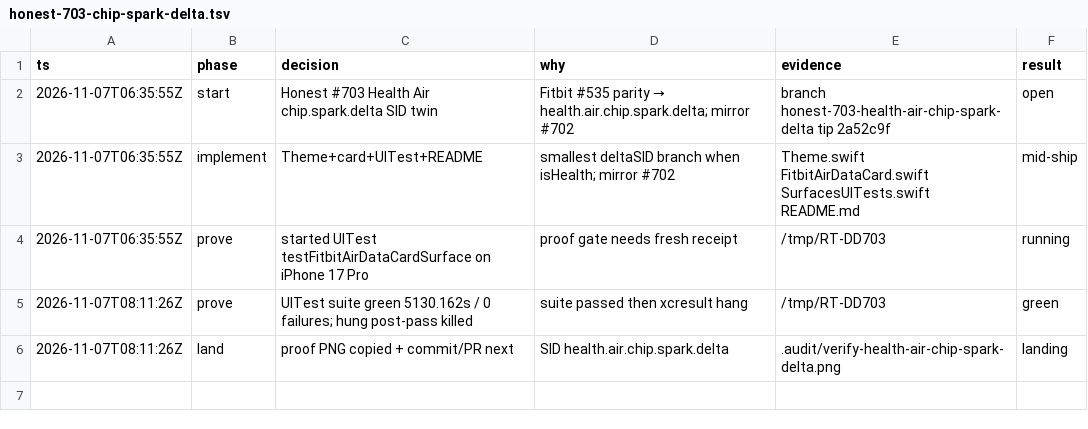
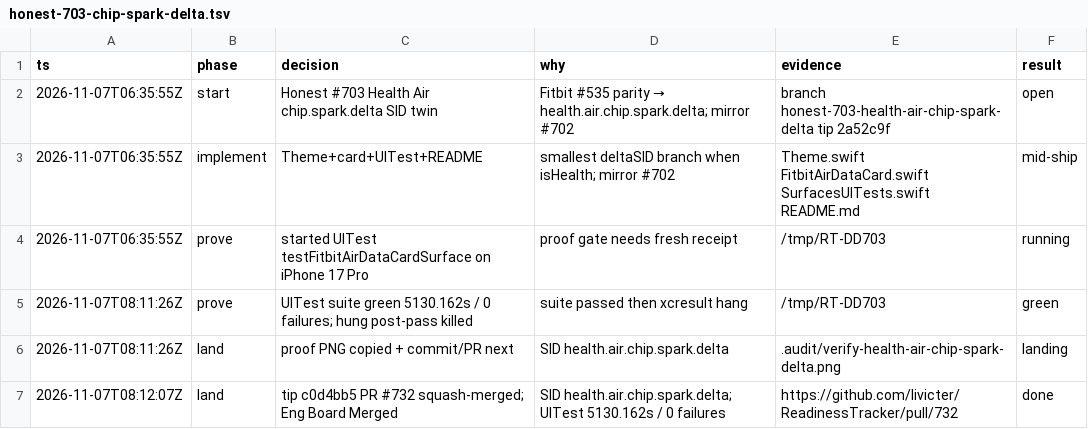
Before and after one commit to livicter/ReadinessTracker, a TSV file: .audit/honest-703-chip-spark-delta.tsv, drawn as a sheet.

Commit message:
chore: decision-log land #703 Health Air chip.spark.delta
PR #732 squash-merged tip c0d4bb5; SID health.air.chip.spark.delta; Eng Board Merged.
UITest 5130.162s / 0 failures. model=deepseek-flash

```diff
--- a/.audit/honest-703-chip-spark-delta.tsv
+++ b/.audit/honest-703-chip-spark-delta.tsv
@@ -6 +6,2 @@ ts	phase	decision	why	evidence	result
 2026-11-07T08:11:26Z	land	proof PNG copied + commit/PR next	SID health.air.chip.spark.delta	.audit/verify-health-air-chip-spark-delta.png	landing
+2026-11-07T08:12:07Z	land	tip c0d4bb5 PR #732 squash-merged; Eng Board Merged	SID health.air.chip.spark.delta; UITest 5130.162s / 0 failures	https://github.com/livicter/ReadinessTracker/pull/732	done
```
Also changed, not shown: 1 other file.
